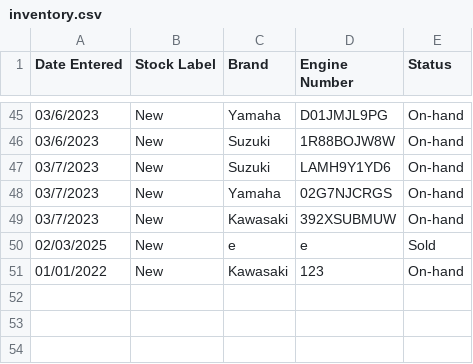
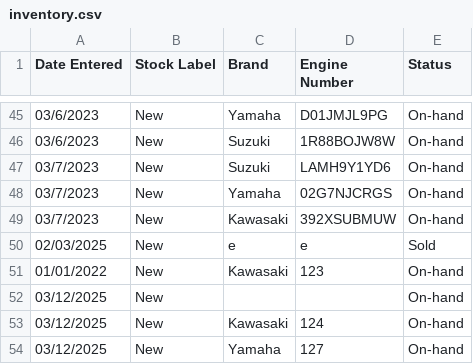
Before and after one commit to ZacharyMalonjao/DSA-TA, a CSV file: inventory.csv, drawn as a sheet; only a part is shown, gaps mark what is left out; the diff names each change by its address in the sheet, - before the commit and + after, or states it on an @@ line.

```diff
--- a/inventory.csv
+++ b/inventory.csv
+row 52: 03/12/2025 | New |  |  | On-hand
+row 53: 03/12/2025 | New | Kawasaki | 124 | On-hand
+row 54: 03/12/2025 | New | Yamaha | 127 | On-hand
```
Also changed, not shown: 2 other files.
